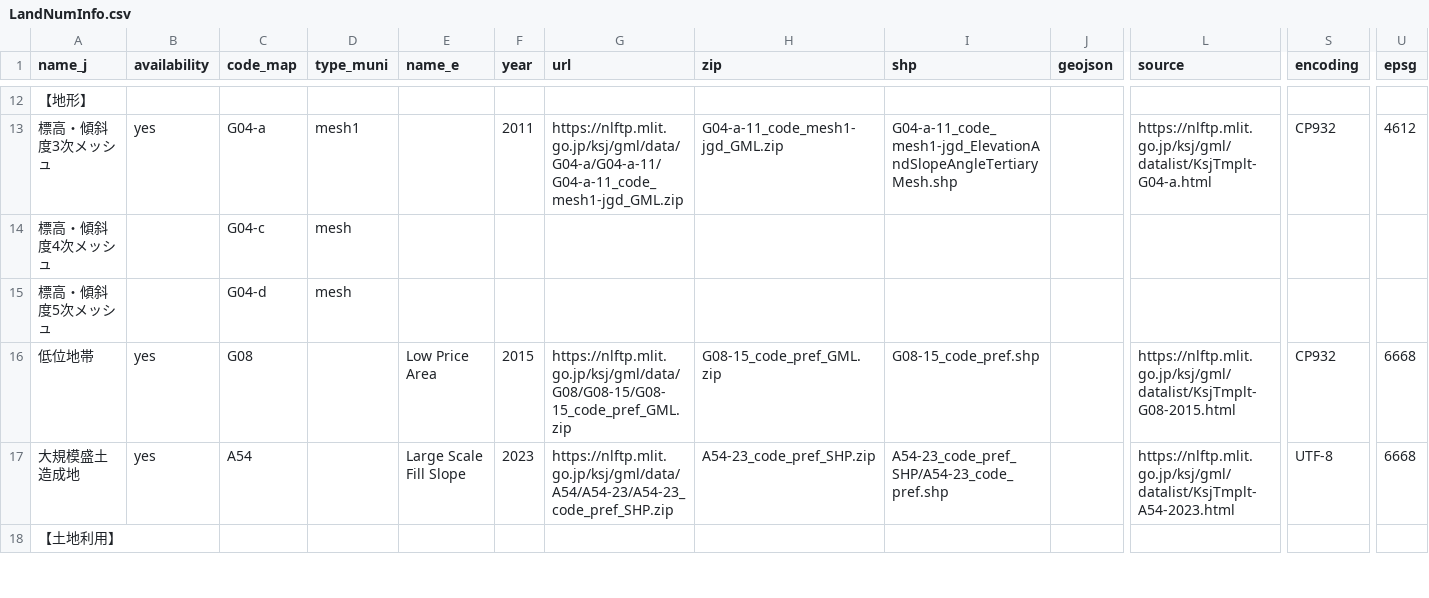
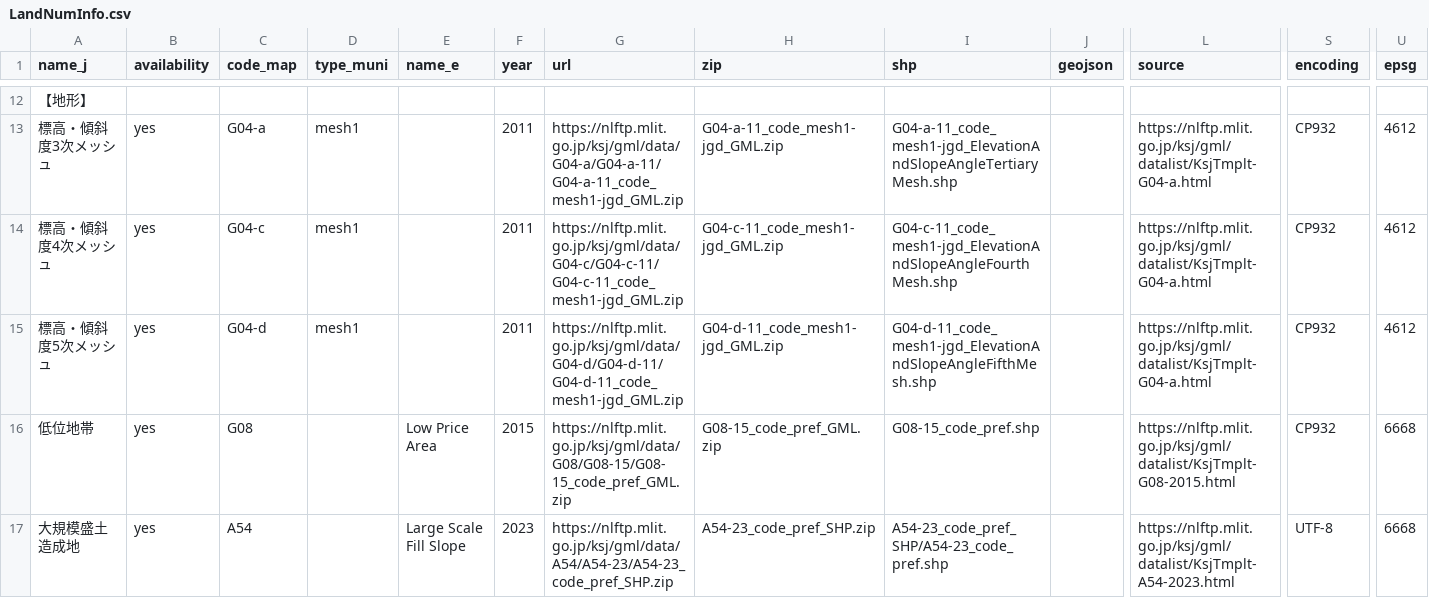
Before and after one commit to babayoshihiko/jpdata, a CSV file: csv/LandNumInfo.csv, drawn as a sheet; only a part is shown, gaps mark what is left out; the shorter side is filled out with more unchanged rows; the diff names each change by its address in the sheet, - before the commit and + after, or states it on an @@ line.

Commit message:
qml

```diff
--- a/csv/LandNumInfo.csv
+++ b/csv/LandNumInfo.csv
-B14:B15 (availability): (empty)
+B14:B15 (availability): yes
-D14:D15 (type_muni): mesh
+D14:D15 (type_muni): mesh1
-F14:F15 (year): (empty)
+F14:F15 (year): 2011
-G14 (url): (empty)
+G14 (url): https://nlftp.mlit.go.jp/ksj/gml/data/G04-c/G04-c-11/G04-c-11_code_mesh1-jgd_GML.zip
-H14 (zip): (empty)
+H14 (zip): G04-c-11_code_mesh1-jgd_GML.zip
-I14 (shp): (empty)
+I14 (shp): G04-c-11_code_mesh1-jgd_ElevationAndSlopeAngleFourthMesh.shp
-L14:L15 (source): (empty)
+L14:L15 (source): https://nlftp.mlit.go.jp/ksj/gml/datalist/KsjTmplt-G04-a.html
-S14:S15 (encoding): (empty)
+S14:S15 (encoding): CP932
-U14:U15 (epsg): (empty)
+U14:U15 (epsg): 4612
-G15 (url): (empty)
+G15 (url): https://nlftp.mlit.go.jp/ksj/gml/data/G04-d/G04-d-11/G04-d-11_code_mesh1-jgd_GML.zip
-H15 (zip): (empty)
+H15 (zip): G04-d-11_code_mesh1-jgd_GML.zip
-I15 (shp): (empty)
+I15 (shp): G04-d-11_code_mesh1-jgd_ElevationAndSlopeAngleFifthMesh.shp
```
